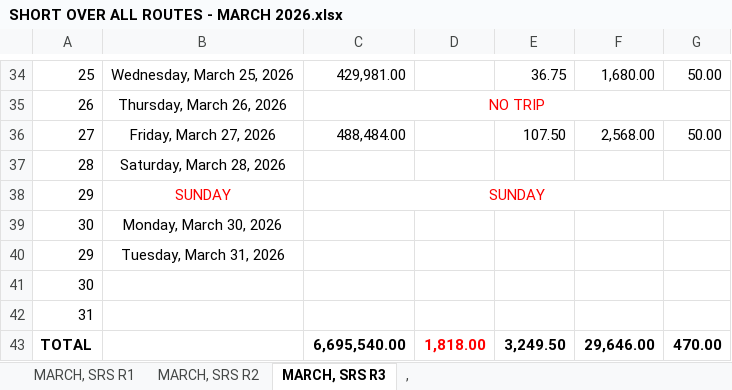
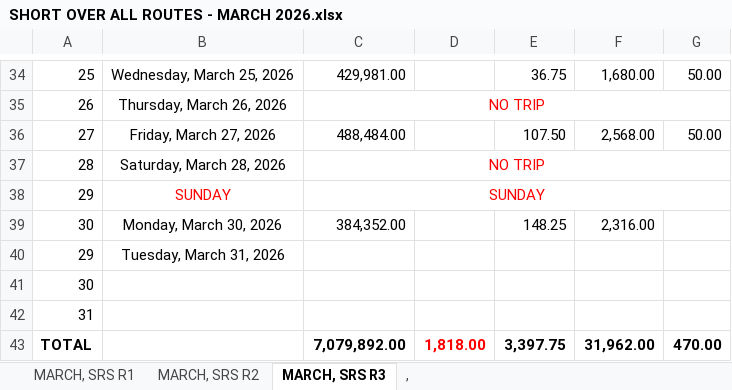
Before and after one commit to fliqlo/GBDS, an Excel workbook: GBDS MARCH FILES 2026/SHORT OVER ALL ROUTES - MARCH 2026.xlsx, sheet MARCH, SRS R3, drawn as a sheet; only a part is shown, gaps mark what is left out; values as stored, in another font and other column widths than the file's, no borders; the diff names each change by its address in the sheet, - before the commit and + after, or states it on an @@ line.

```diff
--- a/GBDS MARCH FILES 2026/SHORT OVER ALL ROUTES - MARCH 2026.xlsx (sheet MARCH, SRS R3)
+++ b/GBDS MARCH FILES 2026/SHORT OVER ALL ROUTES - MARCH 2026.xlsx (sheet MARCH, SRS R3)
-C37: (empty)
+C37: NO TRIP
+C37:G37 merged
-C39: (empty)
+C39: 384,352.00
-E39: (empty)
+E39: 148.25
-F39: (empty)
+F39: 2,316.00
-C43: 6,695,540.00
+C43: 7,079,892.00
-E43: 3,249.50
+E43: 3,397.75
-F43: 29,646.00
+F43: 31,962.00
```
Also changed, not shown: sheet MARCH, SRS R1, sheet MARCH, SRS R2, GBDS MARCH FILES 2026/CSR MONTH OF MARCH 2026.xlsx, GBDS MARCH FILES 2026/SCRR CALCULATOR - MARCH 2026.xlsx.
